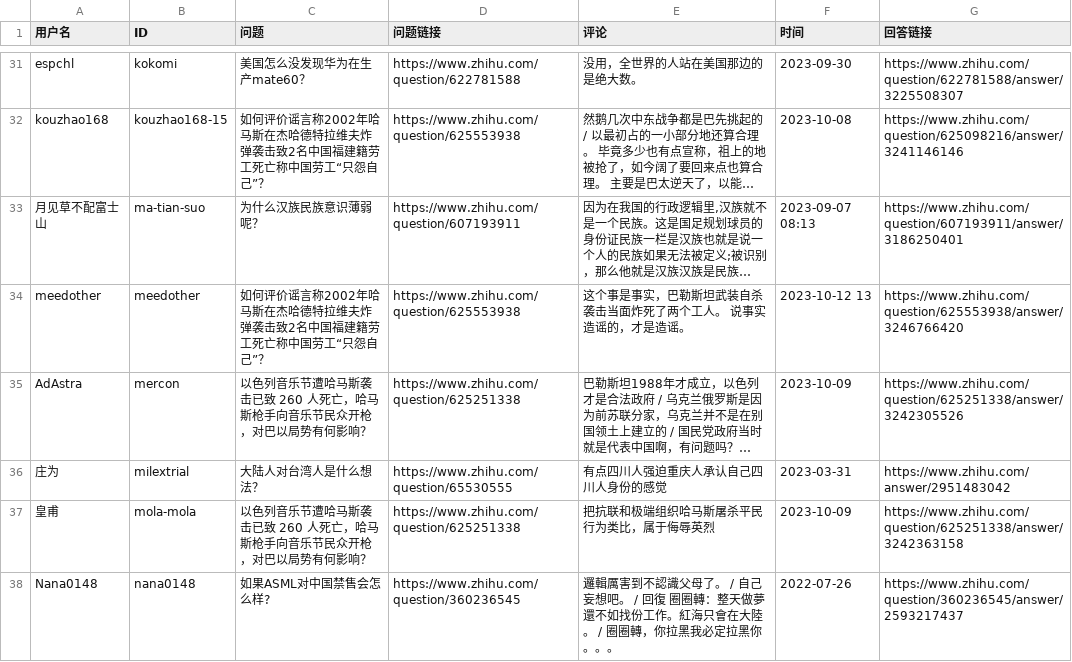
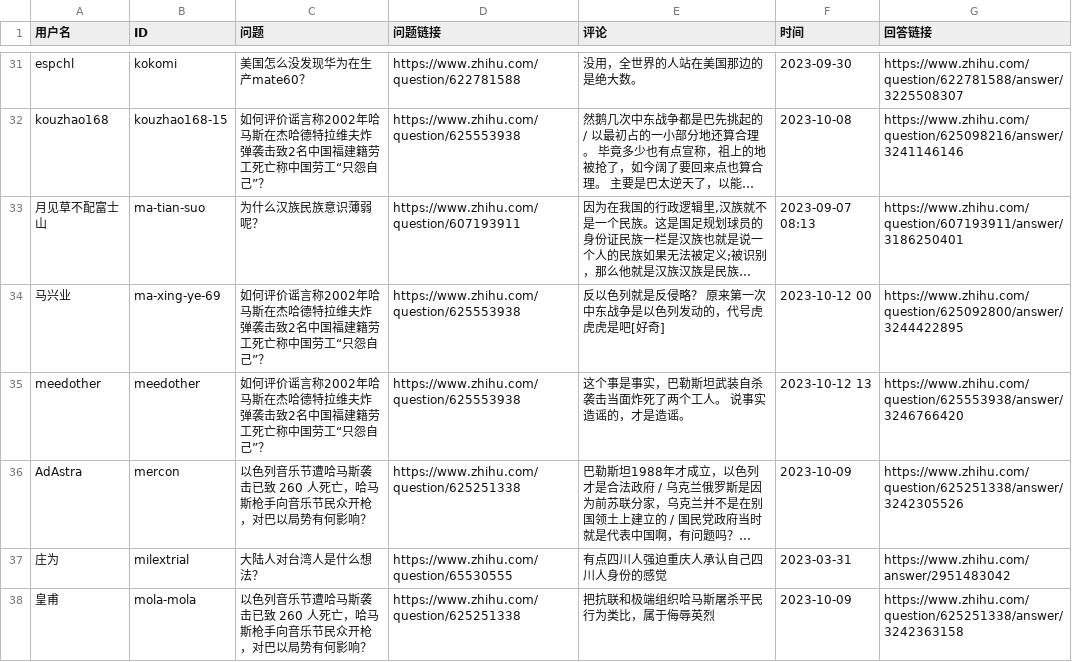
Before and after one commit to blacklisting/zhihu, a CSV file: 境外势力.csv, drawn as a sheet; only a part is shown, gaps mark what is left out; the shorter side is filled out with more unchanged rows; long unchanged cells end in …; the diff names each change by its address in the sheet, - before the commit and + after, or states it on an @@ line.

Commit message:
Update with a comment just seen.

```diff
--- a/境外势力.csv
+++ b/境外势力.csv
+row 34: 马兴业 | ma-xing-ye-69 | 如何评价谣言称2002年哈马斯在杰哈德特拉维夫炸弹袭击致2名中国福建籍劳工死亡称中国劳工“只怨自己”？ | https://www.zhihu.com/question/625553938 | 反以色列就是反侵略？ 原来第一次中东战争是以色列发动的，代号虎虎虎是吧[好奇] | 2023-10-12 00 | https://www.zhihu.com/question/625092800/answer/3244422895
```
